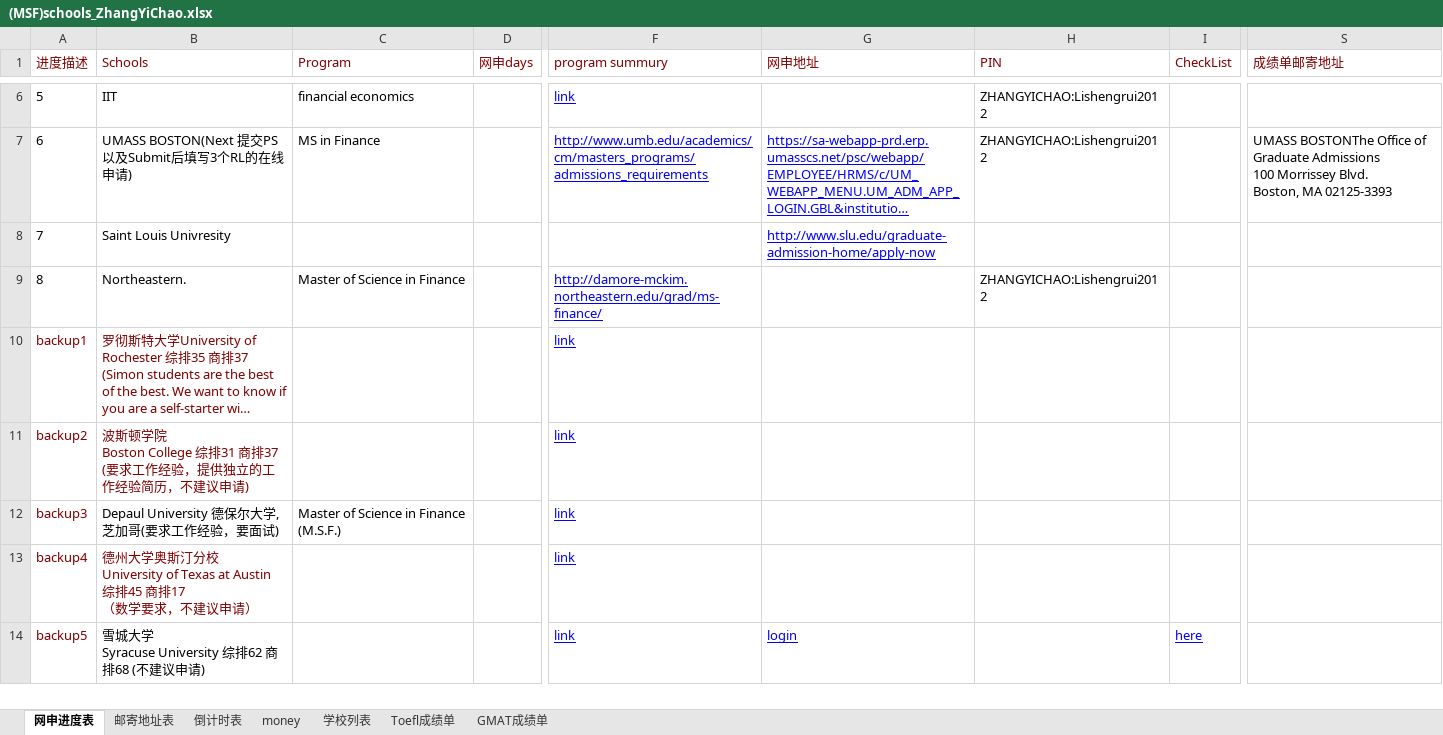
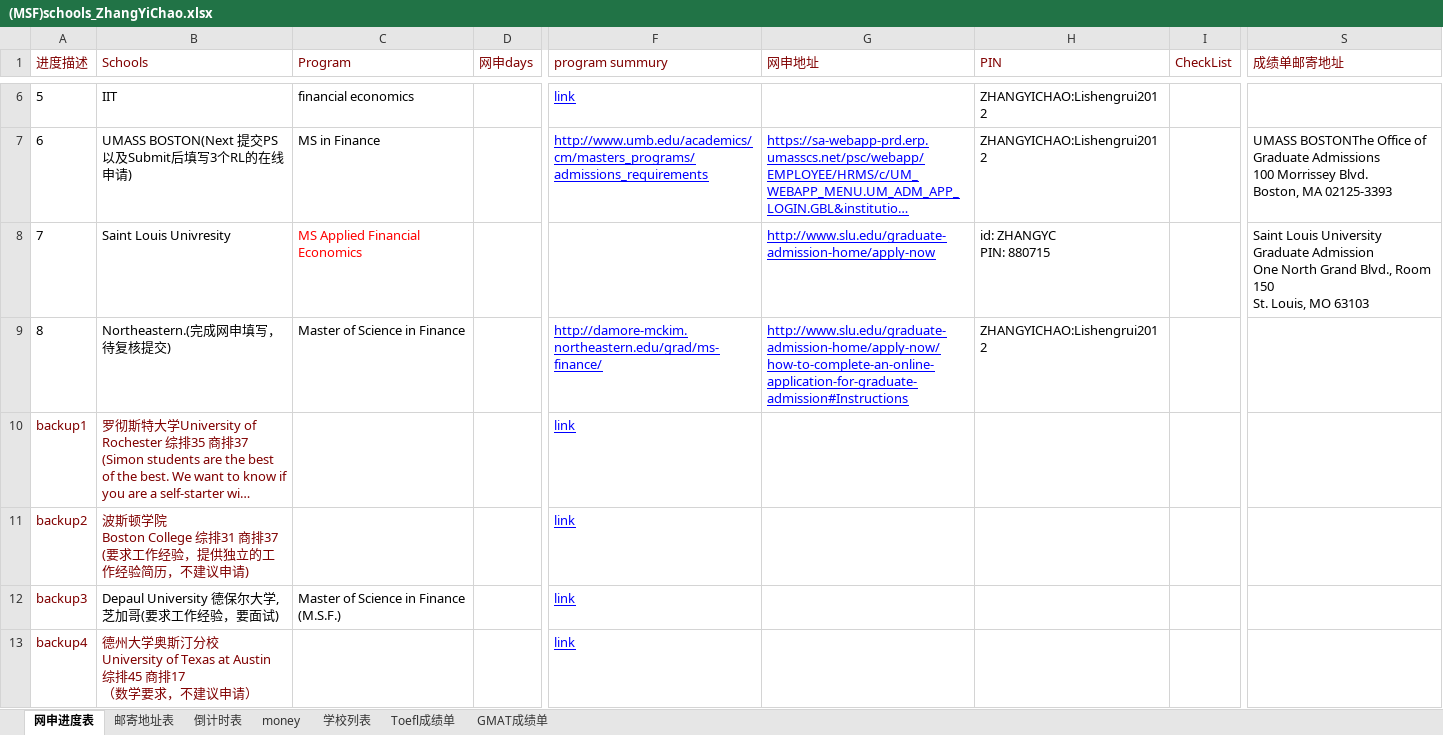
Before and after one commit to lishengrui/ZhangYiChao, an Excel workbook: documents/(MSF)schools_ZhangYiChao.xlsx, sheet 网申进度表, drawn as a sheet; only a part is shown, gaps mark what is left out; the shorter side is filled out with more unchanged rows; long unchanged cells end in …; values as stored, in another font and other column widths than the file's, no borders; conditional formats not drawn; ↵ is a line break in a cell; the diff names each change by its address in the sheet, - before the commit and + after, or states it on an @@ line.

Commit message:
添加了Saint Louis Univresity的内容，以及修改后的UBass以及北东大学的PS到Schools中
此3所学校任务
1.完成网申
2.RL投递
3.快递材料

```diff
--- a/documents/(MSF)schools_ZhangYiChao.xlsx (sheet 网申进度表)
+++ b/documents/(MSF)schools_ZhangYiChao.xlsx (sheet 网申进度表)
-C8 (Program): (empty)
+C8 (Program): MS Applied Financial Economics
-H8 (PIN): (empty)
+H8 (PIN): id: ZHANGYC ↵ PIN: 880715
-S8 (成绩单邮寄地址): (empty)
+S8 (成绩单邮寄地址): Saint Louis University ↵ Graduate Admission ↵ One North Grand Blvd., Room 150 ↵ St. Louis, MO 63103
-B9 (Schools): Northeastern.
+B9 (Schools): Northeastern.(完成网申填写，待复核提交)
-G9 (网申地址): (empty)
+G9 (网申地址): http://www.slu.edu/graduate-admission-home/apply-now/how-to-complete-an-online-application-for-graduate-admission#Instructions
```
Also changed, not shown: documents/PersonalInformation_ZhangYiChao.xlsx, 6 other files.
